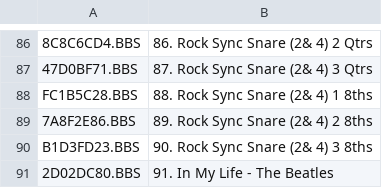
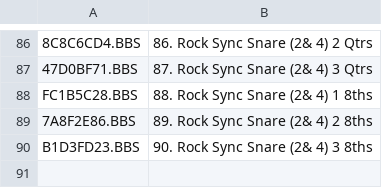
Before and after one commit to emallove/BeatBuddyCard, a CSV file: SONGS/83110C7D/config.csv, drawn as a sheet; only a part is shown, gaps mark what is left out.

```diff
--- a/SONGS/83110C7D/config.csv
+++ b/SONGS/83110C7D/config.csv
@@ -90,2 +90 @@ FC1B5C28.BBS,88. Rock Sync Snare (2& 4) 1 8ths
 B1D3FD23.BBS,90. Rock Sync Snare (2& 4) 3 8ths
-2D02DC80.BBS,91. In My Life - The Beatles
```
Also changed, not shown: SONGS/292AD1F5/config.csv, SONGS/7026B845/config.csv, 35 other files.
